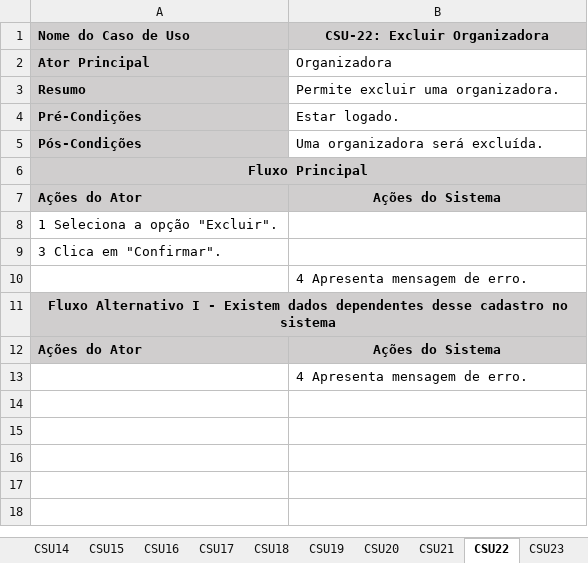
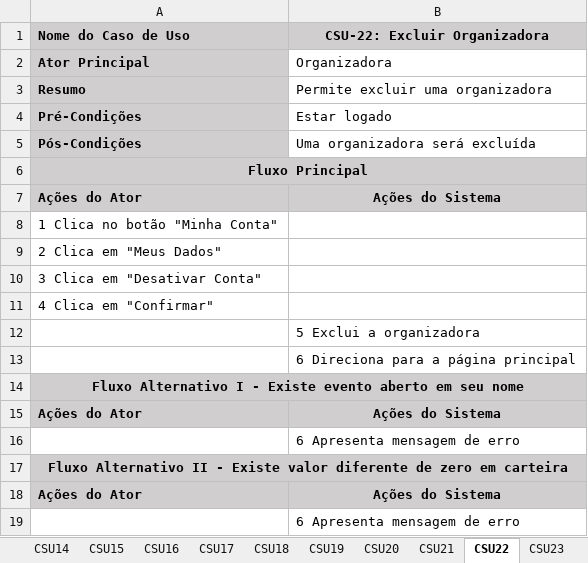
Before and after one commit to heltonricardo/ingressoja-api, an Excel workbook: files/Casos de Uso/Descrição dos Casos de Uso.xlsx, sheet CSU22, drawn as a sheet; values as stored, in another font and other column widths than the file's, no borders; addresses are those after the commit; the diff names each change by its address in the sheet, - before the commit and + after, or states it on an @@ line.

Commit message:
Update Descrição dos Casos de Uso.xlsx

```diff
--- a/files/Casos de Uso/Descrição dos Casos de Uso.xlsx (sheet CSU22)
+++ b/files/Casos de Uso/Descrição dos Casos de Uso.xlsx (sheet CSU22)
-B3 (CSU-22: Excluir Organizadora): Permite excluir uma organizadora.
+B3 (CSU-22: Excluir Organizadora): Permite excluir uma organizadora
-B4 (CSU-22: Excluir Organizadora): Estar logado.
+B4 (CSU-22: Excluir Organizadora): Estar logado
-B5 (CSU-22: Excluir Organizadora): Uma organizadora será excluída.
+B5 (CSU-22: Excluir Organizadora): Uma organizadora será excluída
-A8 (Nome do Caso de Uso): 1 Seleciona a opção "Excluir".
+A8 (Nome do Caso de Uso): 1 Clica no botão "Minha Conta"
-A9 (Nome do Caso de Uso): 3 Clica em "Confirmar".
+A9 (Nome do Caso de Uso): 2 Clica em "Meus Dados"
+row 10: 3 Clica em "Desativar Conta"
+row 11: 4 Clica em "Confirmar"
-B12 (CSU-22: Excluir Organizadora): 4 Apresenta mensagem de erro.
+B12 (CSU-22: Excluir Organizadora): 5 Exclui a organizadora
+row 13:  | 6 Direciona para a página principal
-A14 (Nome do Caso de Uso): …I - Existem dados dependentes desse cadastro no sistema
+A14 (Nome do Caso de Uso): …I - Existe evento aberto em seu nome
-B16 (CSU-22: Excluir Organizadora): 4 Apresenta mensagem de erro.
+B16 (CSU-22: Excluir Organizadora): 6 Apresenta mensagem de erro
+row 17: Fluxo Alternativo II - Existe valor diferente de zero em carteira
+row 18: Ações do Ator | Ações do Sistema
+row 19:  | 6 Apresenta mensagem de erro
```
Also changed, not shown: sheet CSU32, sheet CSU23, sheet CSU33, sheet CSU28, sheet CSU26, sheet CSU24, 26 more sheets.
